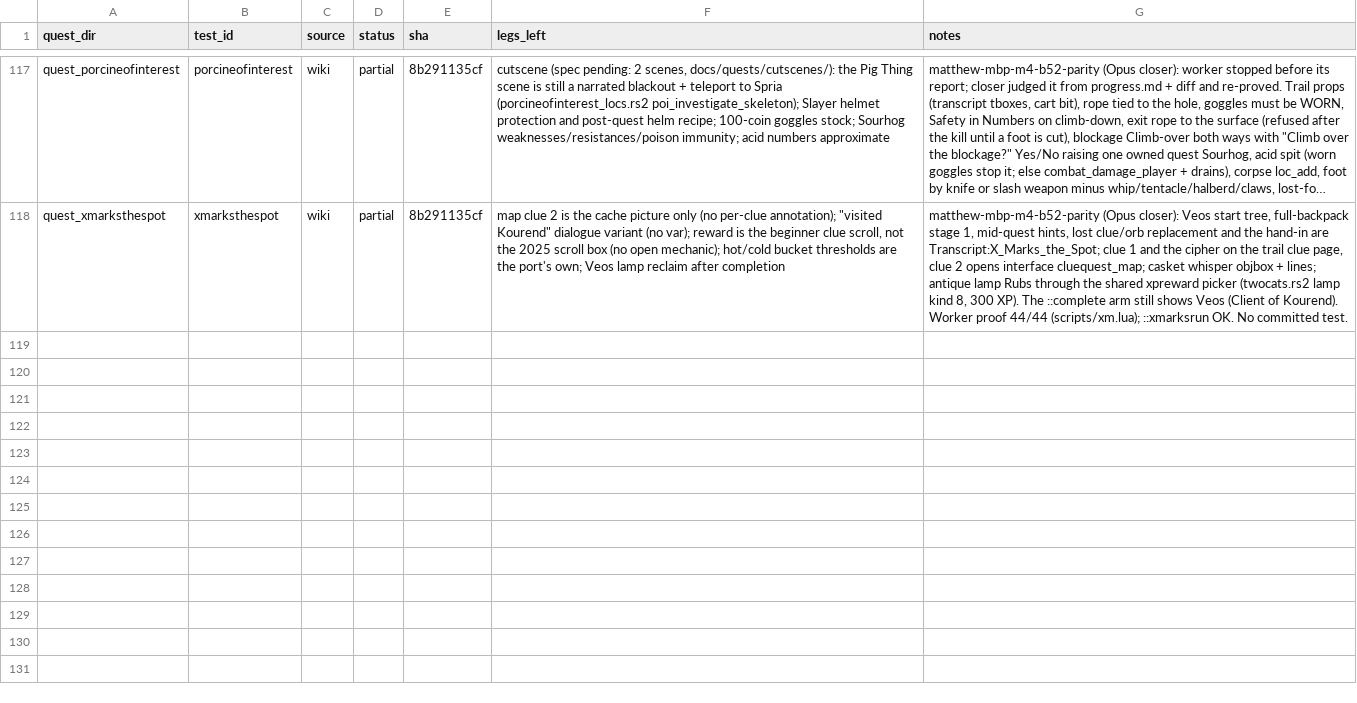
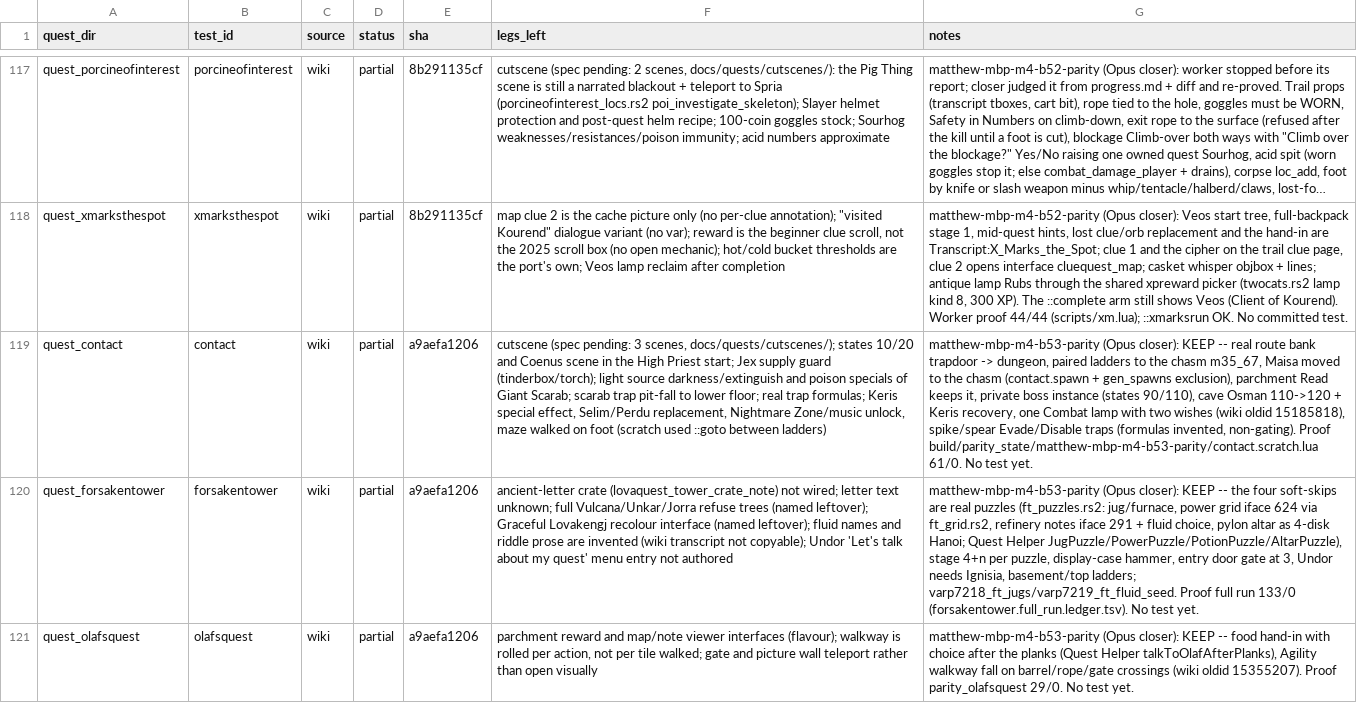
Before and after one commit to MRobertEvers/oldschool-clientc, a TSV file: tools/quest_gate/PARITY.tsv, drawn as a sheet; only a part is shown, gaps mark what is left out; long unchanged cells end in …; the diff covers the shown part only; the diff names each change by its address in the sheet, - before the commit and + after, or states it on an @@ line.

```diff
--- a/tools/quest_gate/PARITY.tsv
+++ b/tools/quest_gate/PARITY.tsv
+row 119: quest_contact | contact | wiki | partial | a9aefa1206 | cutscene (spec pending: 3 scenes, docs/quests/cutscenes/); states 10/20 and Coenus scene in the High Priest start; Jex supply guard (tinderbox/torch); light source darkness/extinguish and poison specials of Giant Scarab; scarab trap pit-fall to lower floor; real trap formulas; Keris special effect, Selim/Perdu replacement, Nightmare Zone/music unlock, maze walked on foot (scratch used ::goto between ladders) | matthew-mbp-m4-b53-parity (Opus closer): KEEP -- real route bank trapdoor -> dungeon, paired ladders to the chasm m35_67, Maisa moved to the chasm (contact.spawn + gen_spawns exclusion), parchment Read keeps it, private boss instance (states 90/110), cave Osman 110->120 + Keris recovery, one Combat lamp with two wishes (wiki oldid 15185818), spike/spear Evade/Disable traps (formulas invented, non-gating). Proof build/parity_state/matthew-mbp-m4-b53-parity/contact.scratch.lua 61/0. No test yet.
+row 120: quest_forsakentower | forsakentower | wiki | partial | a9aefa1206 | ancient-letter crate (lovaquest_tower_crate_note) not wired; letter text unknown; full Vulcana/Unkar/Jorra refuse trees (named leftover); Graceful Lovakengj recolour interface (named leftover); fluid names and riddle prose are invented (wiki transcript not copyable); Undor 'Let's talk about my quest' menu entry not authored | matthew-mbp-m4-b53-parity (Opus closer): KEEP -- the four soft-skips are real puzzles (ft_puzzles.rs2: jug/furnace, power grid iface 624 via ft_grid.rs2, refinery notes iface 291 + fluid choice, pylon altar as 4-disk Hanoi; Quest Helper JugPuzzle/PowerPuzzle/PotionPuzzle/AltarPuzzle), stage 4+n per puzzle, display-case hammer, entry door gate at 3, Undor needs Ignisia, basement/top ladders; varp7218_ft_jugs/varp7219_ft_fluid_seed. Proof full run 133/0 (forsakentower.full_run.ledger.tsv). No test yet.
+row 121: quest_olafsquest | olafsquest | wiki | partial | a9aefa1206 | parchment reward and map/note viewer interfaces (flavour); walkway is rolled per action, not per tile walked; gate and picture wall teleport rather than open visually | matthew-mbp-m4-b53-parity (Opus closer): KEEP -- food hand-in with choice after the planks (Quest Helper talkToOlafAfterPlanks), Agility walkway fall on barrel/rope/gate crossings (wiki oldid 15355207). Proof parity_olafsquest 29/0. No test yet.
```
Also changed, not shown: 3 added rows elsewhere in this file, 15 other files.
